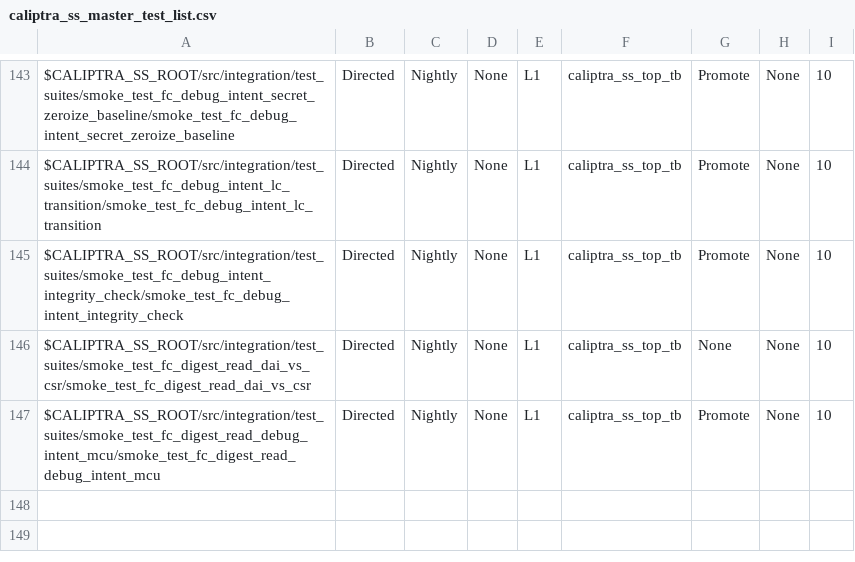
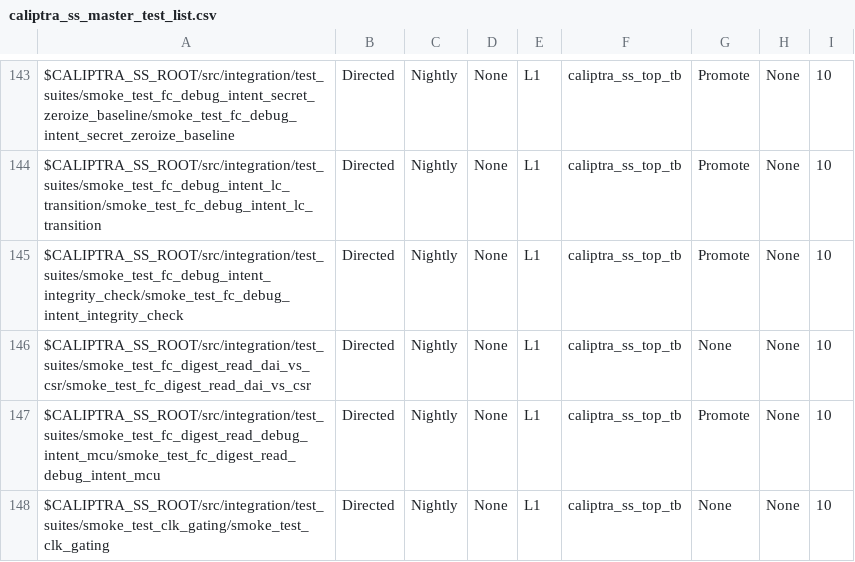
Before and after one commit to chipsalliance/caliptra-ss, a CSV file: src/integration/stimulus/testsuites/caliptra_ss_master_test_list.csv, drawn as a sheet; only a part is shown, gaps mark what is left out; the diff names each change by its address in the sheet, - before the commit and + after, or states it on an @@ line.

Commit message:
update tb for compilation with latest caliptra-rtl add smoke test for clock gating in caliptra-rtl

```diff
--- a/src/integration/stimulus/testsuites/caliptra_ss_master_test_list.csv
+++ b/src/integration/stimulus/testsuites/caliptra_ss_master_test_list.csv
+row 148: $CALIPTRA_SS_ROOT/src/integration/test_suites/smoke_test_clk_gating/smoke_test_clk_gating | Directed | Nightly | None | L1 | caliptra_ss_top_tb | None | None | 10
```
Also changed, not shown: 6 other files.
